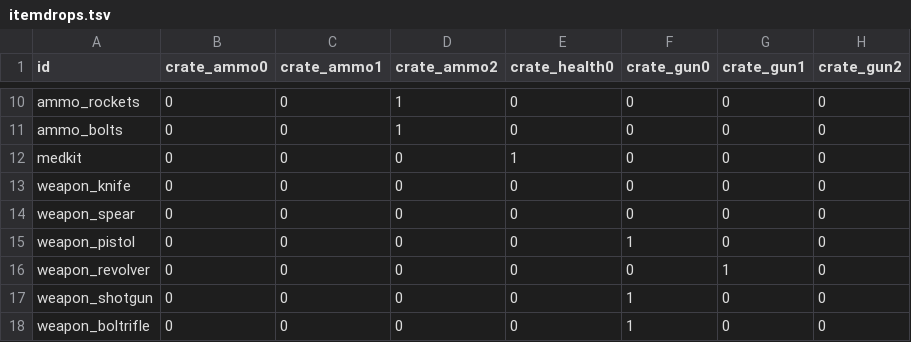
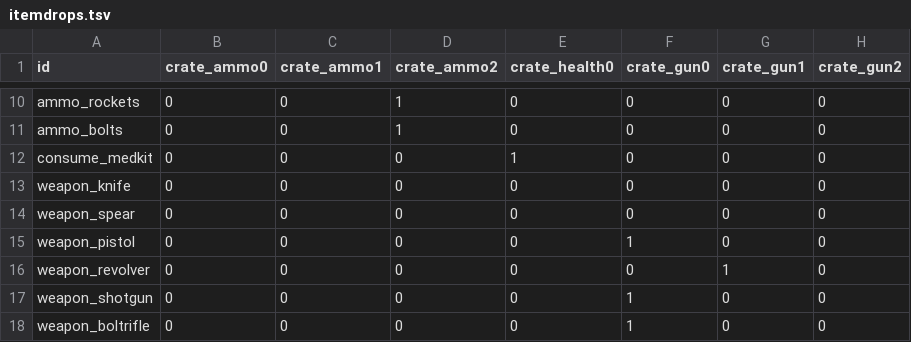
Before and after one commit to ololoken/emptyclip, a TSV file: assets/source/stats/itemdrops.tsv, drawn as a sheet; only a part is shown, gaps mark what is left out; the diff names each change by its address in the sheet, - before the commit and + after, or states it on an @@ line.

```diff
--- a/assets/source/stats/itemdrops.tsv
+++ b/assets/source/stats/itemdrops.tsv
-A12 (id): medkit
+A12 (id): consume_medkit
```
Also changed, not shown: 20 other files.
